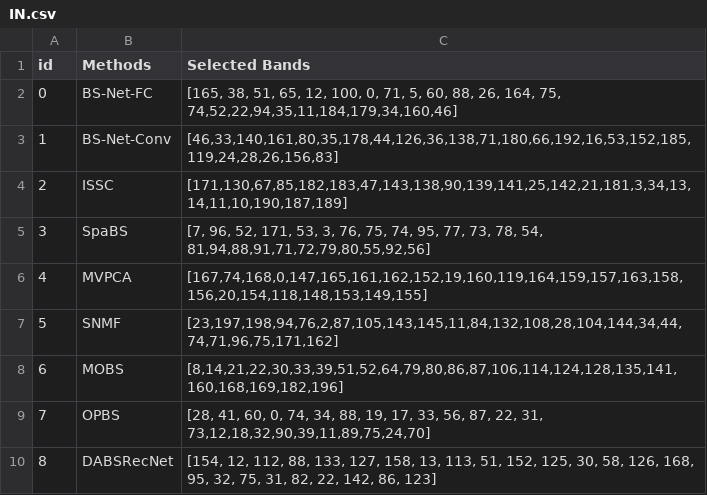
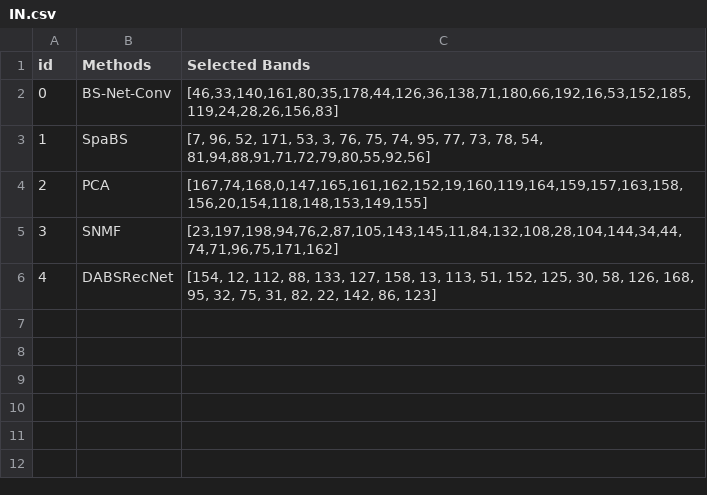
Before and after one commit to ucalyptus/Double-Branch-Dual-Attention-Mechanism-Network, a CSV file: IN.csv, drawn as a sheet; removed rows and columns are numbered as before the commit, all else as after; the diff names each change by its address in the sheet, - before the commit and + after, or states it on an @@ line.

Commit message:
Update IN.csv

```diff
--- a/IN.csv
+++ b/IN.csv
-row 2: 0 | BS-Net-FC | [165, 38, 51, 65, 12, 100, 0, 71, 5, 60, 88, 26, 164, 75, 74,52,22,94,35,11,184,179,34,160,46]
@@ column A (id) renumbered from row 2 down @@
-row 4: 2 | ISSC | [171,130,67,85,182,183,47,143,138,90,139,141,25,142,21,181,3,34,13,14,11,10,190,187,189]
-B4 (Methods): MVPCA
+B4 (Methods): PCA
-row 8: 6 | MOBS | [8,14,21,22,30,33,39,51,52,64,79,80,86,87,106,114,124,128,135,141,160,168,169,182,196]
-row 9: 7 | OPBS | [28, 41, 60, 0, 74, 34, 88, 19, 17, 33, 56, 87, 22, 31, 73,12,18,32,90,39,11,89,75,24,70]
```
